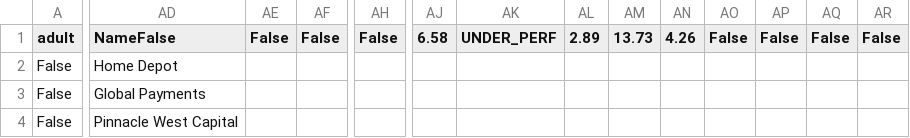
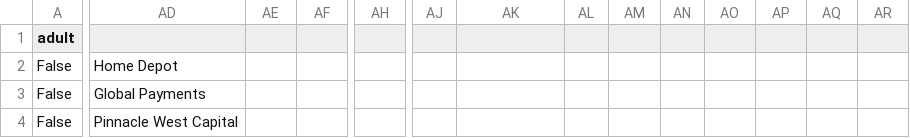
Before and after one commit to mcalmette/ESG-Research, a CSV file: ESG Data Files/esg-4-2022.csv, drawn as a sheet; only a part is shown, gaps mark what is left out; the diff covers the shown part only; the diff names each change by its address in the sheet, - before the commit and + after, or states it on an @@ line.

```diff
--- a/ESG Data Files/esg-4-2022.csv
+++ b/ESG Data Files/esg-4-2022.csv
-AD1: NameFalse
+AD1: (empty)
-AE1: False
+AE1: (empty)
-AF1: False
+AF1: (empty)
-AH1: False
+AH1: (empty)
-AJ1: 6.58
+AJ1: (empty)
-AK1: UNDER_PERF
+AK1: (empty)
-AL1: 2.89
+AL1: (empty)
-AM1: 13.73
+AM1: (empty)
-AN1: 4.26
+AN1: (empty)
-AO1: False
+AO1: (empty)
-AP1: False
+AP1: (empty)
-AQ1: False
+AQ1: (empty)
-AR1: False
+AR1: (empty)
```
Also changed, not shown: 14 edited cells elsewhere in this file, 5 other files.
